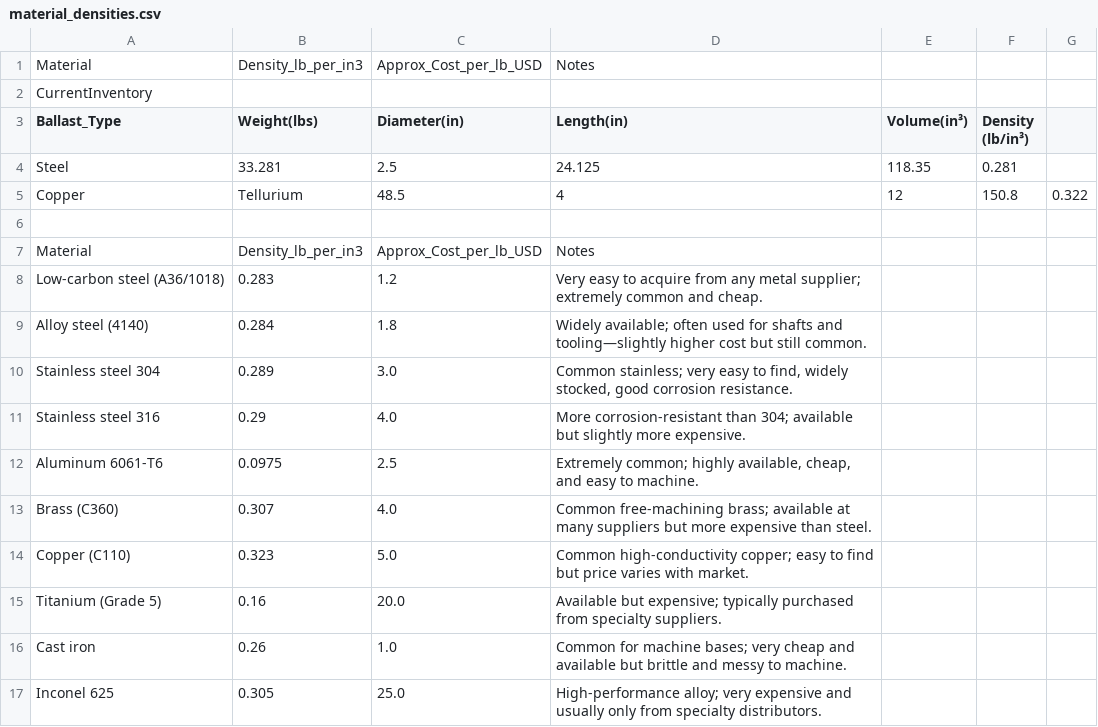
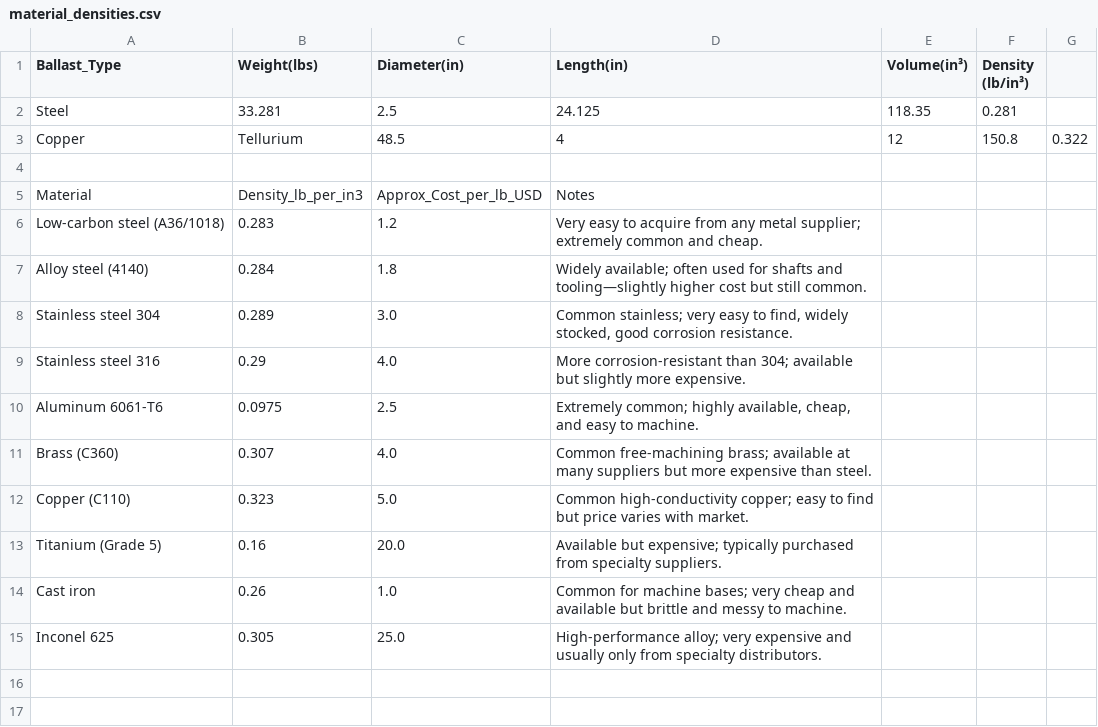
Before and after one commit to tchang-27/LE3SDBallast, a CSV file: material_densities.csv, drawn as a sheet; the diff names each change by its address in the sheet, - before the commit and + after, or states it on an @@ line.

Commit message:
Update material_densities.csv

```diff
--- a/material_densities.csv
+++ b/material_densities.csv
-row 1: Material | Density_lb_per_in3 | Approx_Cost_per_lb_USD | Notes
-row 2: CurrentInventory
```
